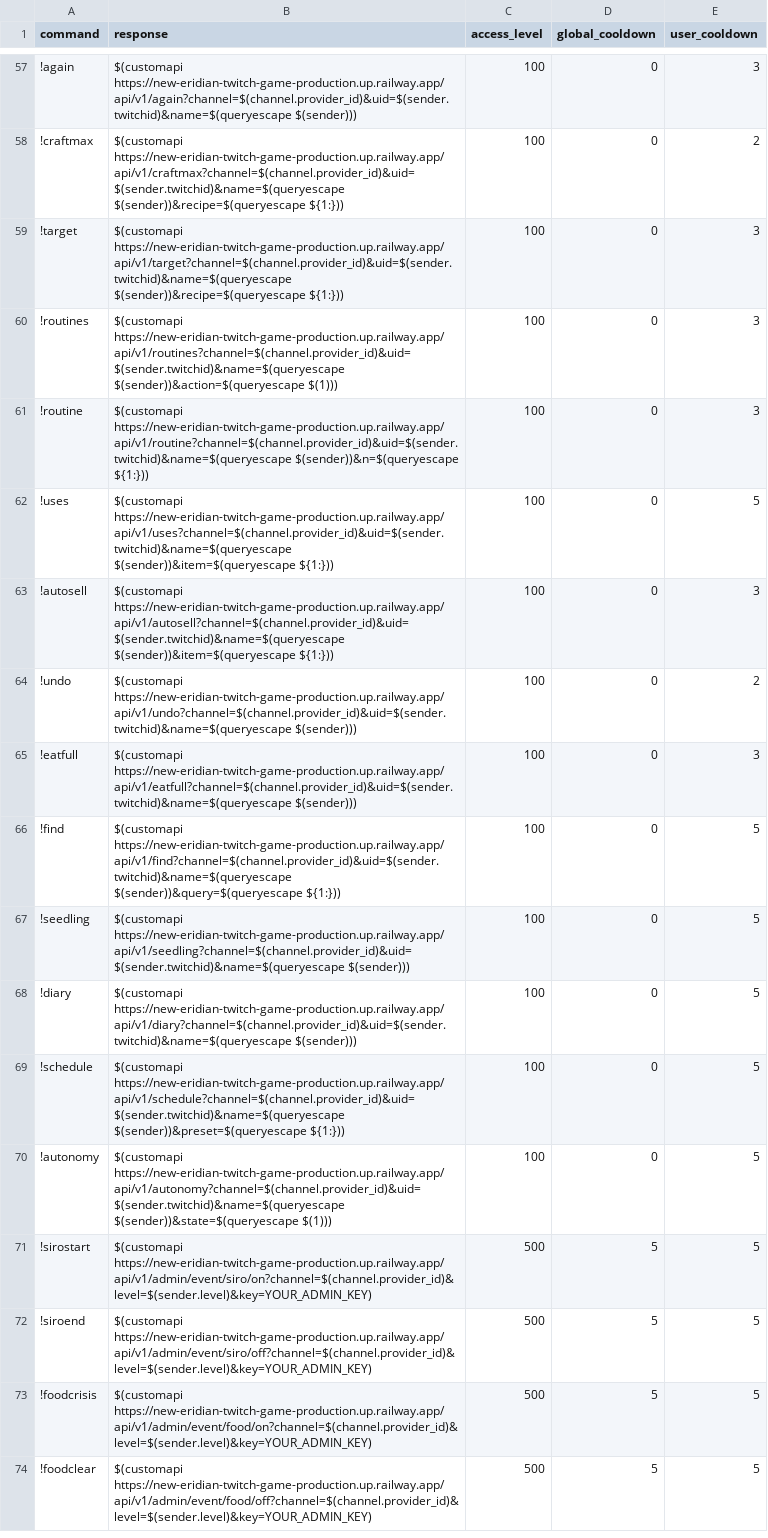
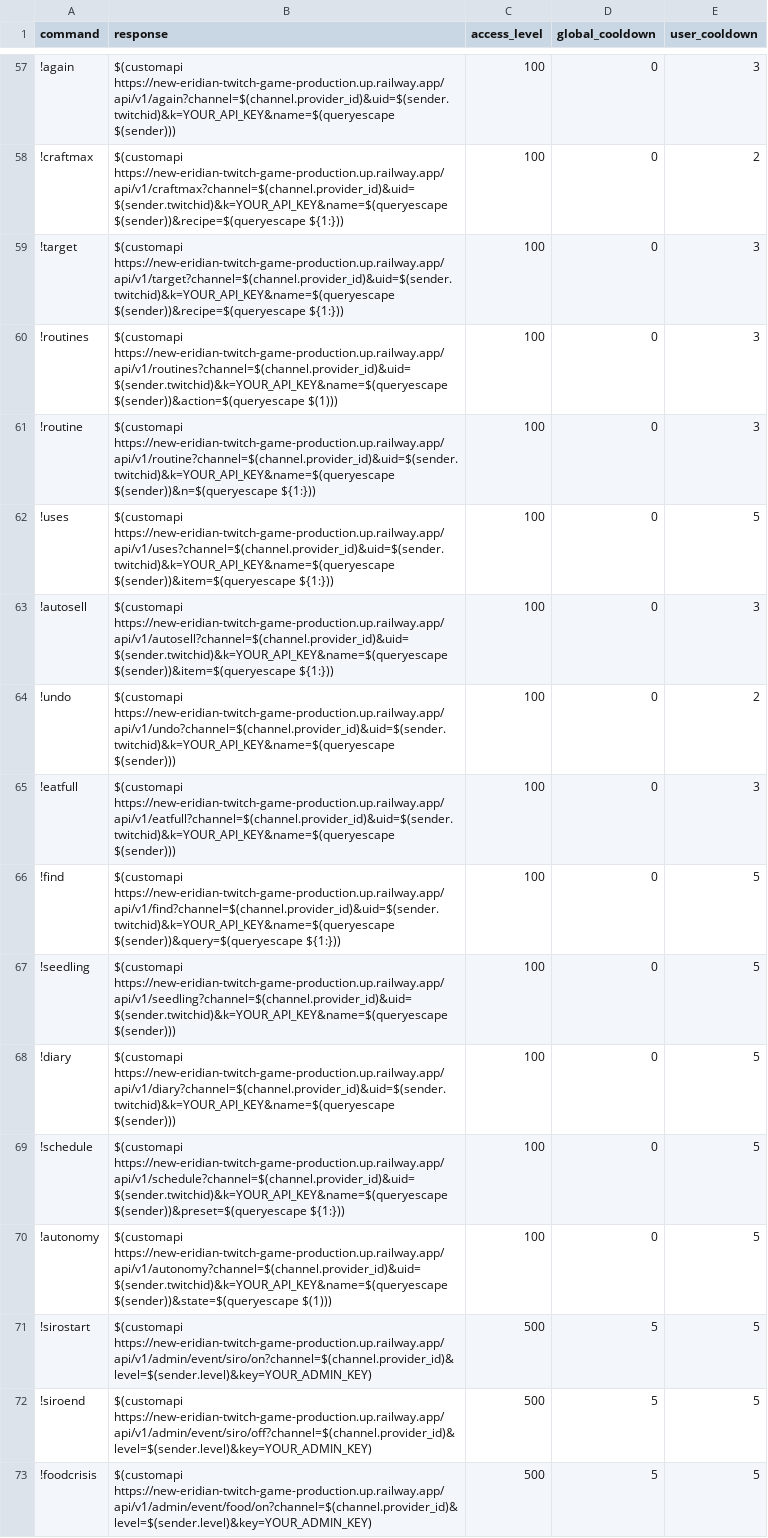
Before and after one commit to Kamex420/new-eridian-twitch-gamev2, a CSV file: integrations/twitch/commands.csv, drawn as a sheet; only a part is shown, gaps mark what is left out; the shorter side is filled out with more unchanged rows; the diff covers the shown part only; the diff names each change by its address in the sheet, - before the commit and + after, or states it on an @@ line.

```diff
--- a/integrations/twitch/commands.csv
+++ b/integrations/twitch/commands.csv
-B57 (response): $(customapi https://new-eridian-twitch-game-production.up.railway.app/api/v1/again?channel=$(channel.provider_id)&uid=$(sender.twitchid)&name=$(queryescape $(sender)))
+B57 (response): $(customapi https://new-eridian-twitch-game-production.up.railway.app/api/v1/again?channel=$(channel.provider_id)&uid=$(sender.twitchid)&k=YOUR_API_KEY&name=$(queryescape $(sender)))
-B58 (response): $(customapi https://new-eridian-twitch-game-production.up.railway.app/api/v1/craftmax?channel=$(channel.provider_id)&uid=$(sender.twitchid)&name=$(queryescape $(sender))&recipe=$(queryescape ${1:}))
+B58 (response): $(customapi https://new-eridian-twitch-game-production.up.railway.app/api/v1/craftmax?channel=$(channel.provider_id)&uid=$(sender.twitchid)&k=YOUR_API_KEY&name=$(queryescape $(sender))&recipe=$(queryescape ${1:}))
-B59 (response): $(customapi https://new-eridian-twitch-game-production.up.railway.app/api/v1/target?channel=$(channel.provider_id)&uid=$(sender.twitchid)&name=$(queryescape $(sender))&recipe=$(queryescape ${1:}))
+B59 (response): $(customapi https://new-eridian-twitch-game-production.up.railway.app/api/v1/target?channel=$(channel.provider_id)&uid=$(sender.twitchid)&k=YOUR_API_KEY&name=$(queryescape $(sender))&recipe=$(queryescape ${1:}))
-B60 (response): $(customapi https://new-eridian-twitch-game-production.up.railway.app/api/v1/routines?channel=$(channel.provider_id)&uid=$(sender.twitchid)&name=$(queryescape $(sender))&action=$(queryescape $(1)))
+B60 (response): $(customapi https://new-eridian-twitch-game-production.up.railway.app/api/v1/routines?channel=$(channel.provider_id)&uid=$(sender.twitchid)&k=YOUR_API_KEY&name=$(queryescape $(sender))&action=$(queryescape $(1)))
-B61 (response): $(customapi https://new-eridian-twitch-game-production.up.railway.app/api/v1/routine?channel=$(channel.provider_id)&uid=$(sender.twitchid)&name=$(queryescape $(sender))&n=$(queryescape ${1:}))
+B61 (response): $(customapi https://new-eridian-twitch-game-production.up.railway.app/api/v1/routine?channel=$(channel.provider_id)&uid=$(sender.twitchid)&k=YOUR_API_KEY&name=$(queryescape $(sender))&n=$(queryescape ${1:}))
-B62 (response): $(customapi https://new-eridian-twitch-game-production.up.railway.app/api/v1/uses?channel=$(channel.provider_id)&uid=$(sender.twitchid)&name=$(queryescape $(sender))&item=$(queryescape ${1:}))
+B62 (response): $(customapi https://new-eridian-twitch-game-production.up.railway.app/api/v1/uses?channel=$(channel.provider_id)&uid=$(sender.twitchid)&k=YOUR_API_KEY&name=$(queryescape $(sender))&item=$(queryescape ${1:}))
-B63 (response): $(customapi https://new-eridian-twitch-game-production.up.railway.app/api/v1/autosell?channel=$(channel.provider_id)&uid=$(sender.twitchid)&name=$(queryescape $(sender))&item=$(queryescape ${1:}))
+B63 (response): $(customapi https://new-eridian-twitch-game-production.up.railway.app/api/v1/autosell?channel=$(channel.provider_id)&uid=$(sender.twitchid)&k=YOUR_API_KEY&name=$(queryescape $(sender))&item=$(queryescape ${1:}))
-B64 (response): $(customapi https://new-eridian-twitch-game-production.up.railway.app/api/v1/undo?channel=$(channel.provider_id)&uid=$(sender.twitchid)&name=$(queryescape $(sender)))
+B64 (response): $(customapi https://new-eridian-twitch-game-production.up.railway.app/api/v1/undo?channel=$(channel.provider_id)&uid=$(sender.twitchid)&k=YOUR_API_KEY&name=$(queryescape $(sender)))
-B65 (response): $(customapi https://new-eridian-twitch-game-production.up.railway.app/api/v1/eatfull?channel=$(channel.provider_id)&uid=$(sender.twitchid)&name=$(queryescape $(sender)))
+B65 (response): $(customapi https://new-eridian-twitch-game-production.up.railway.app/api/v1/eatfull?channel=$(channel.provider_id)&uid=$(sender.twitchid)&k=YOUR_API_KEY&name=$(queryescape $(sender)))
-B66 (response): $(customapi https://new-eridian-twitch-game-production.up.railway.app/api/v1/find?channel=$(channel.provider_id)&uid=$(sender.twitchid)&name=$(queryescape $(sender))&query=$(queryescape ${1:}))
+B66 (response): $(customapi https://new-eridian-twitch-game-production.up.railway.app/api/v1/find?channel=$(channel.provider_id)&uid=$(sender.twitchid)&k=YOUR_API_KEY&name=$(queryescape $(sender))&query=$(queryescape ${1:}))
-B67 (response): $(customapi https://new-eridian-twitch-game-production.up.railway.app/api/v1/seedling?channel=$(channel.provider_id)&uid=$(sender.twitchid)&name=$(queryescape $(sender)))
+B67 (response): $(customapi https://new-eridian-twitch-game-production.up.railway.app/api/v1/seedling?channel=$(channel.provider_id)&uid=$(sender.twitchid)&k=YOUR_API_KEY&name=$(queryescape $(sender)))
-B68 (response): $(customapi https://new-eridian-twitch-game-production.up.railway.app/api/v1/diary?channel=$(channel.provider_id)&uid=$(sender.twitchid)&name=$(queryescape $(sender)))
+B68 (response): $(customapi https://new-eridian-twitch-game-production.up.railway.app/api/v1/diary?channel=$(channel.provider_id)&uid=$(sender.twitchid)&k=YOUR_API_KEY&name=$(queryescape $(sender)))
-B69 (response): $(customapi https://new-eridian-twitch-game-production.up.railway.app/api/v1/schedule?channel=$(channel.provider_id)&uid=$(sender.twitchid)&name=$(queryescape $(sender))&preset=$(queryescape ${1:}))
+B69 (response): $(customapi https://new-eridian-twitch-game-production.up.railway.app/api/v1/schedule?channel=$(channel.provider_id)&uid=$(sender.twitchid)&k=YOUR_API_KEY&name=$(queryescape $(sender))&preset=$(queryescape ${1:}))
-B70 (response): $(customapi https://new-eridian-twitch-game-production.up.railway.app/api/v1/autonomy?channel=$(channel.provider_id)&uid=$(sender.twitchid)&name=$(queryescape $(sender))&state=$(queryescape $(1)))
+B70 (response): $(customapi https://new-eridian-twitch-game-production.up.railway.app/api/v1/autonomy?channel=$(channel.provider_id)&uid=$(sender.twitchid)&k=YOUR_API_KEY&name=$(queryescape $(sender))&state=$(queryescape $(1)))
```
Also changed, not shown: 48 edited cells elsewhere in this file, 11 other files.
